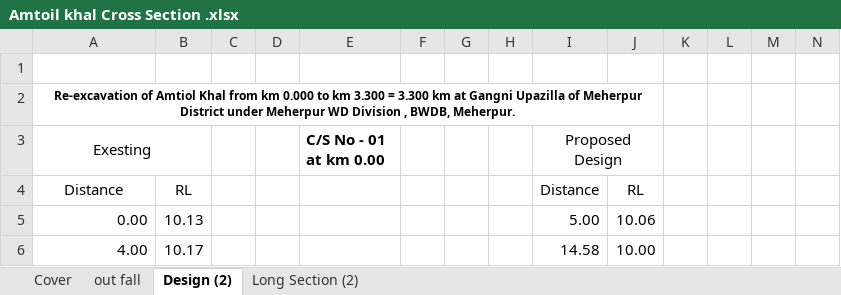
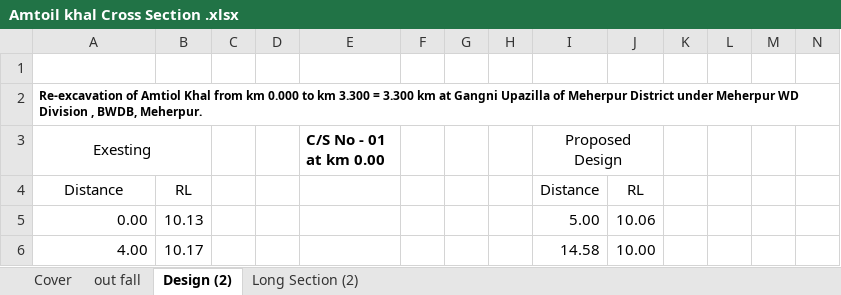
Before and after one commit to design-circle5-design/Design_All_DC_5, an Excel workbook: AEMostofa/Meherpur WD Division/P1/Amtoil Khal/XL_FILE_CROSS_SECTION/Amtoil khal Cross Section .xlsx, sheet Design (2), drawn as a sheet; only a part is shown; values as stored, in another font and other column widths than the file's, no borders; charts and pictures not drawn; the diff names each change by its address in the sheet, - before the commit and + after, or states it on an @@ line.

```diff
--- a/AEMostofa/Meherpur WD Division/P1/Amtoil Khal/XL_FILE_CROSS_SECTION/Amtoil khal Cross Section .xlsx (sheet Design (2))
+++ b/AEMostofa/Meherpur WD Division/P1/Amtoil Khal/XL_FILE_CROSS_SECTION/Amtoil khal Cross Section .xlsx (sheet Design (2))
-A2 alignment: center
+A2 alignment: left
-A2:J2 merged
```
Also changed, not shown: charts or pictures, AEMostofa/Meherpur WD Division/P1/Ichamoti Khal/XL_FILE & KMZ/Ichamoti khall cross section and long section.xlsx, AEMostofa/Southwest Project/SMO Gopalgonj/Khal/P1/Design & XL File/16 Kochua Khal/Kachua_Dataprep_Input.xlsx, 12 other files.
